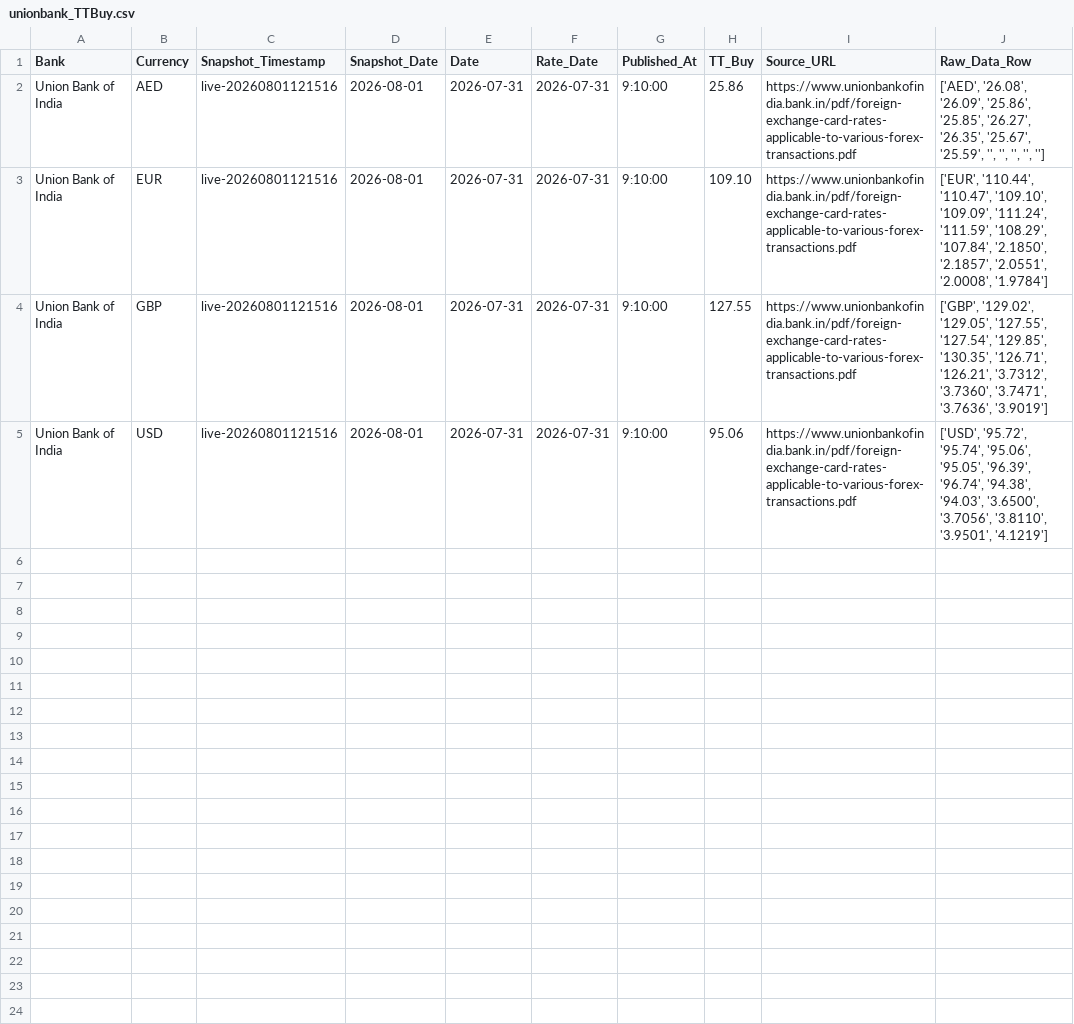
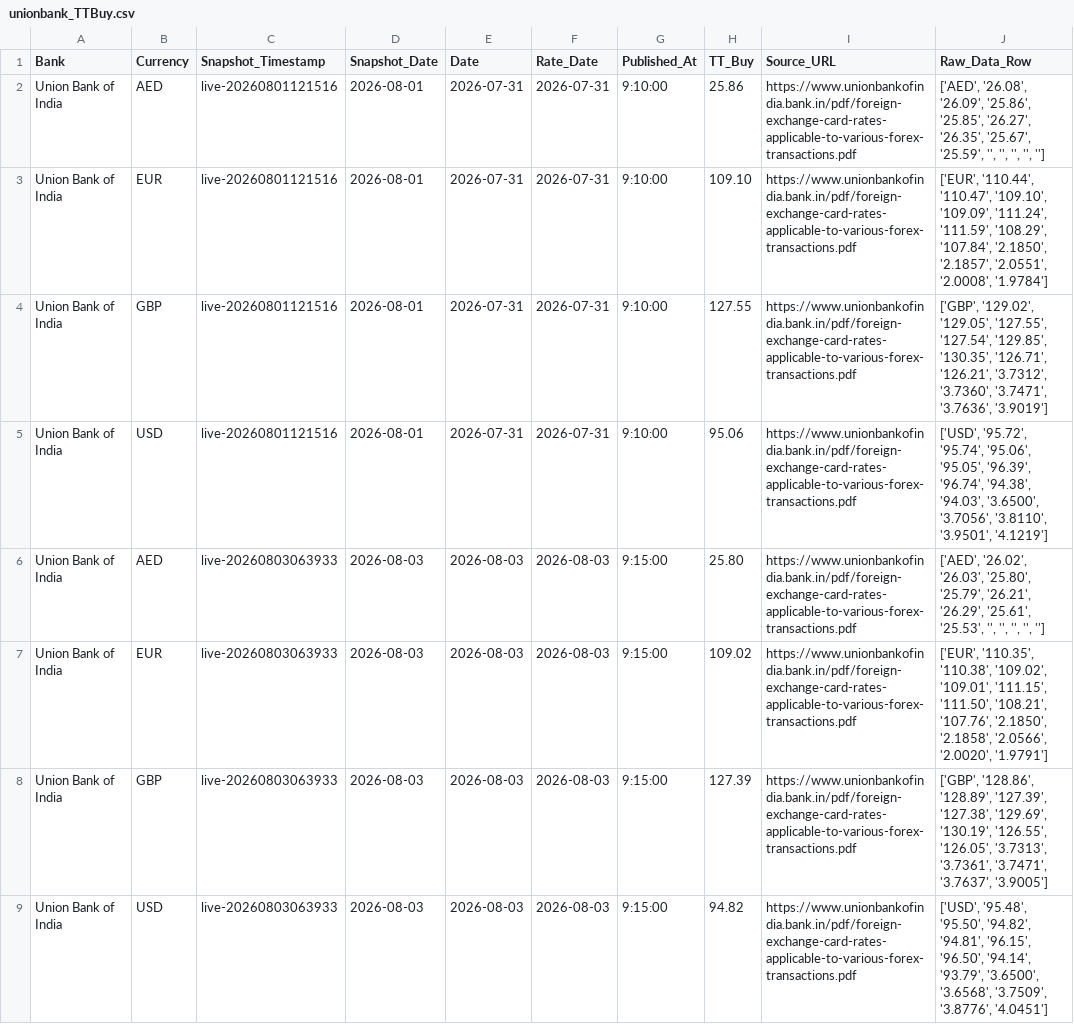
Before and after one commit to RakshithNM/ttbuy-dashboard, a CSV file: data/unionbank_TTBuy.csv, drawn as a sheet; the diff names each change by its address in the sheet, - before the commit and + after, or states it on an @@ line.

```diff
--- a/data/unionbank_TTBuy.csv
+++ b/data/unionbank_TTBuy.csv
+row 6: Union Bank of India | AED | live-20260803063933 | 2026-08-03 | 2026-08-03 | 2026-08-03 | 9:15:00 | 25.80 | https://www.unionbankofindia.bank.in/pdf/foreign-exchange-card-rates-applicable-to-various-forex-transactions.pdf | ['AED', '26.02', '26.03', '25.80', '25.79', '26.21', '26.29', '25.61', '25.53', '', '', '', '', '']
+row 7: Union Bank of India | EUR | live-20260803063933 | 2026-08-03 | 2026-08-03 | 2026-08-03 | 9:15:00 | 109.02 | https://www.unionbankofindia.bank.in/pdf/foreign-exchange-card-rates-applicable-to-various-forex-transactions.pdf | ['EUR', '110.35', '110.38', '109.02', '109.01', '111.15', '111.50', '108.21', '107.76', '2.1850', '2.1858', '2.0566', '2.0020', '1.9791']
+row 8: Union Bank of India | GBP | live-20260803063933 | 2026-08-03 | 2026-08-03 | 2026-08-03 | 9:15:00 | 127.39 | https://www.unionbankofindia.bank.in/pdf/foreign-exchange-card-rates-applicable-to-various-forex-transactions.pdf | ['GBP', '128.86', '128.89', '127.39', '127.38', '129.69', '130.19', '126.55', '126.05', '3.7313', '3.7361', '3.7471', '3.7637', '3.9005']
+row 9: Union Bank of India | USD | live-20260803063933 | 2026-08-03 | 2026-08-03 | 2026-08-03 | 9:15:00 | 94.82 | https://www.unionbankofindia.bank.in/pdf/foreign-exchange-card-rates-applicable-to-various-forex-transactions.pdf | ['USD', '95.48', '95.50', '94.82', '94.81', '96.15', '96.50', '94.14', '93.79', '3.6500', '3.6568', '3.7509', '3.8776', '4.0451']
```
Also changed, not shown: data/axis_TTBuy.csv, data/hdfc_TTBuy.csv, 22 other files.
